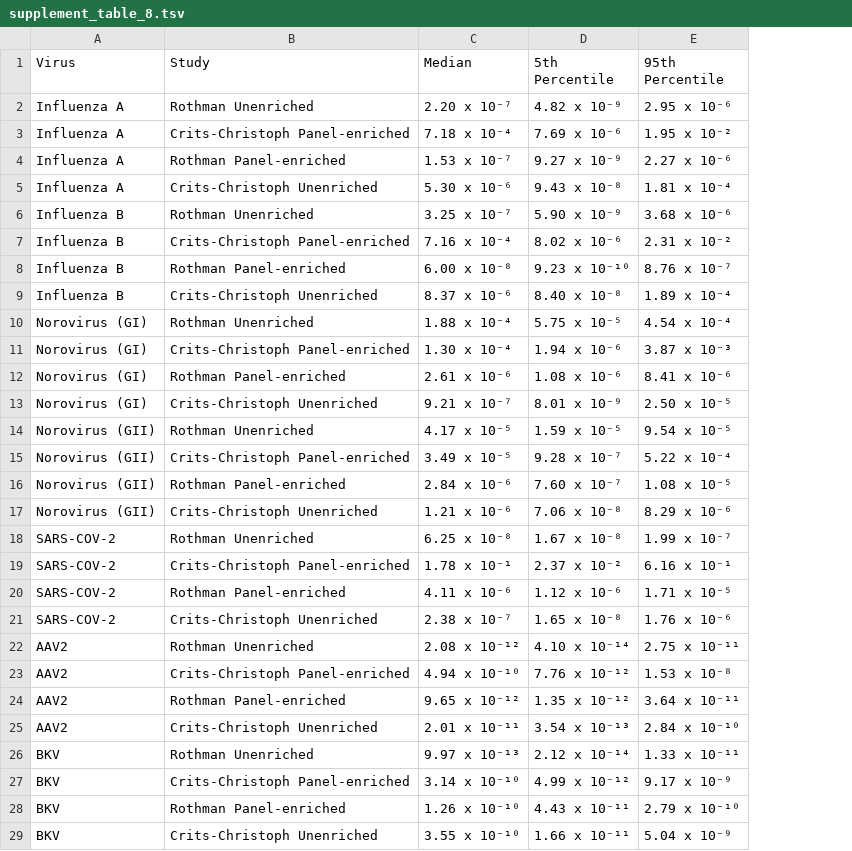
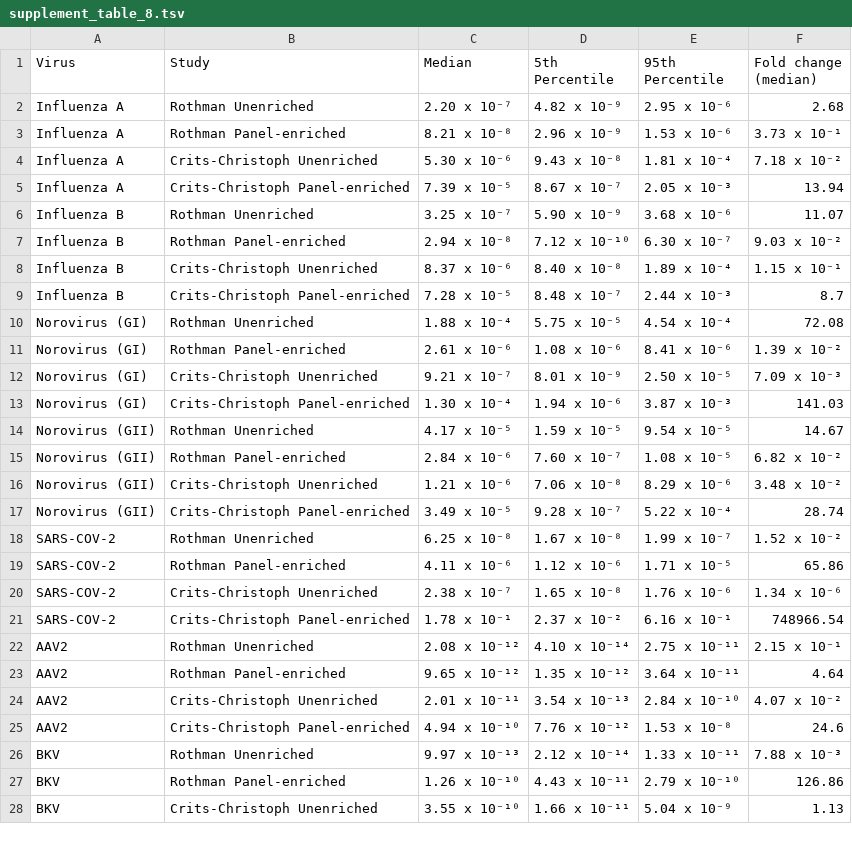
Before and after one commit to naobservatory/p2ra-manuscript, a TSV file: tables/supplement_table_8.tsv, drawn as a sheet; only a part is shown; removed rows and columns are numbered as before the commit, all else as after; the diff covers the shown part only; the diff names each change by its address in the sheet, - before the commit and + after, or states it on an @@ line.

Commit message:
Added a fold change column to table s8.

```diff
--- a/tables/supplement_table_8.tsv
+++ b/tables/supplement_table_8.tsv
+column F (Fold change (median)), rows 2-4: 2.68 | 3.73 x 10⁻¹ | 7.18 x 10⁻²; rows 6-8: 11.07 | 9.03 x 10⁻² | 1.15 x 10⁻¹; rows 10-12: 72.08 | 1.39 x 10⁻² | 7.09 x 10⁻³; rows 14-16: 14.67 | 6.82 x 10⁻² | 3.48 x 10⁻²; rows 18-20: 1.52 x 10⁻² | 65.86 | 1.34 x 10⁻⁶; rows 22-24: 2.15 x 10⁻¹ | 4.64 | 4.07 x 10⁻²; rows 26-28: 7.88 x 10⁻³ | 126.86 | 1.13
-row 3: Influenza A | Crits-Christoph Panel-enriched | 7.18 x 10⁻⁴ | 7.69 x 10⁻⁶ | 1.95 x 10⁻²
-C3 (Median): 1.53 x 10⁻⁷
+C3 (Median): 8.21 x 10⁻⁸
-D3 (5th Percentile): 9.27 x 10⁻⁹
+D3 (5th Percentile): 2.96 x 10⁻⁹
-E3 (95th Percentile): 2.27 x 10⁻⁶
+E3 (95th Percentile): 1.53 x 10⁻⁶
+row 5: Influenza A | Crits-Christoph Panel-enriched | 7.39 x 10⁻⁵ | 8.67 x 10⁻⁷ | 2.05 x 10⁻³ | 13.94
-row 7: Influenza B | Crits-Christoph Panel-enriched | 7.16 x 10⁻⁴ | 8.02 x 10⁻⁶ | 2.31 x 10⁻²
-C7 (Median): 6.00 x 10⁻⁸
+C7 (Median): 2.94 x 10⁻⁸
-D7 (5th Percentile): 9.23 x 10⁻¹⁰
+D7 (5th Percentile): 7.12 x 10⁻¹⁰
-E7 (95th Percentile): 8.76 x 10⁻⁷
+E7 (95th Percentile): 6.30 x 10⁻⁷
+row 9: Influenza B | Crits-Christoph Panel-enriched | 7.28 x 10⁻⁵ | 8.48 x 10⁻⁷ | 2.44 x 10⁻³ | 8.7
@@ row 11 moved to row 13: Norovirus (GI) @@
@@ row 15 moved to row 17: Norovirus (GII) @@
@@ row 19 moved to row 21: SARS-COV-2 @@
@@ row 23 moved to row 25: AAV2 @@
@@ row 27 moved to row 29: BKV @@
```
Also changed, not shown: 8 moved rows elsewhere in this file, 1 other file.
